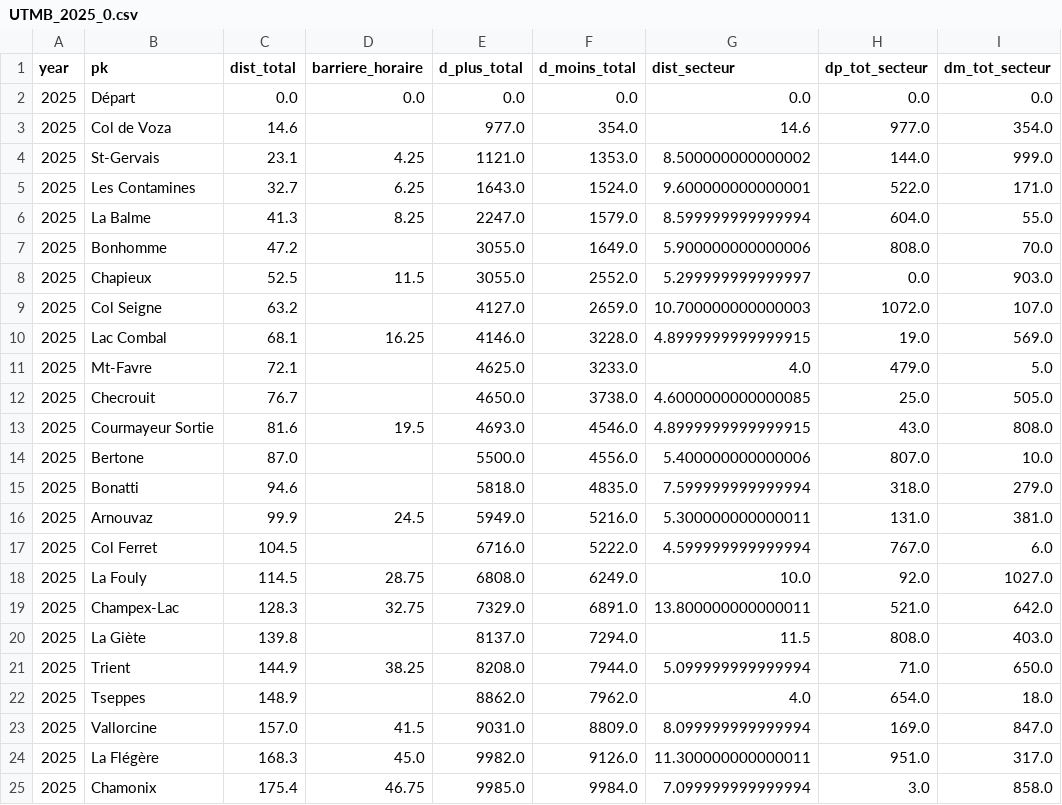
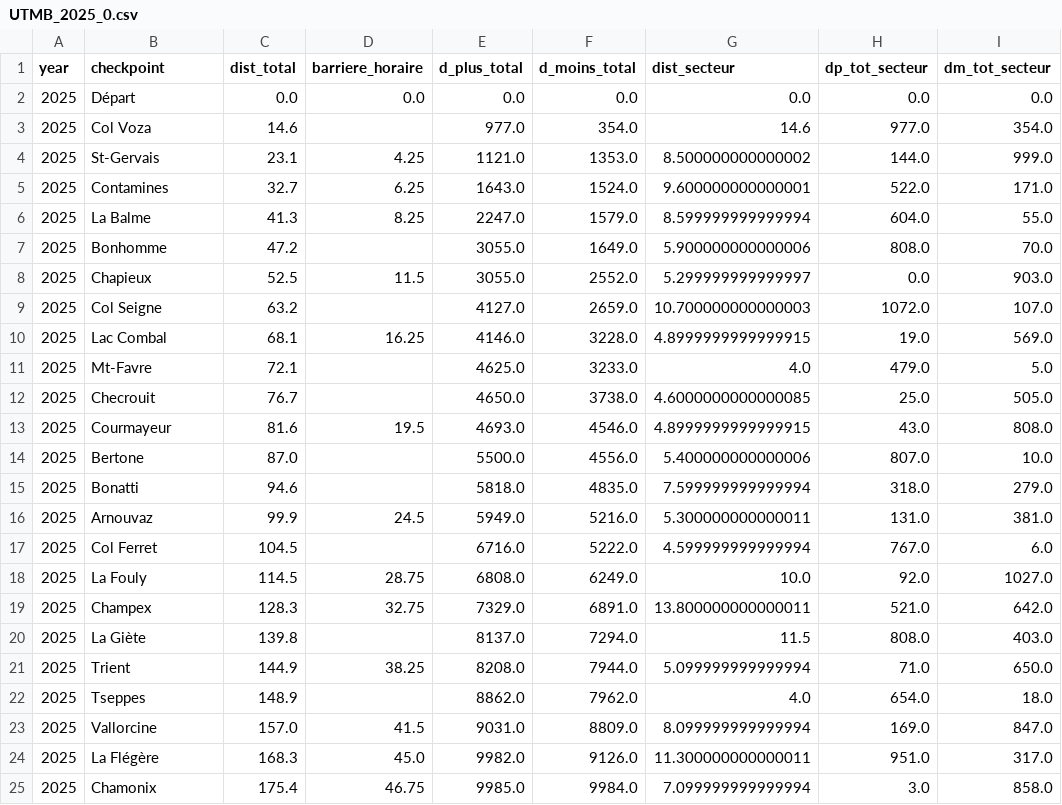
Before and after one commit to MagicTrailRun/TrailPacer2025, a CSV file: data/TrailPacer/UTMB/UTMB/ref_pacing/UTMB_2025_0.csv, drawn as a sheet; only a part is shown; the diff names each change by its address in the sheet, - before the commit and + after, or states it on an @@ line.

```diff
--- a/data/TrailPacer/UTMB/UTMB/ref_pacing/UTMB_2025_0.csv
+++ b/data/TrailPacer/UTMB/UTMB/ref_pacing/UTMB_2025_0.csv
-B1: pk
+B1: checkpoint
-B3 (checkpoint): Col de Voza
+B3 (checkpoint): Col Voza
-B5 (checkpoint): Les Contamines
+B5 (checkpoint): Contamines
-B13 (checkpoint): Courmayeur Sortie
+B13 (checkpoint): Courmayeur
-B19 (checkpoint): Champex-Lac
+B19 (checkpoint): Champex
```
Also changed, not shown: data/TrailPacer/UTMB/UTMB/ref_pacing/ref_2025.csv, data/TrailPacer/grandraid-reunion-oxybol/GRR/ref_pacing/ref_2024.csv, 4 other files.
